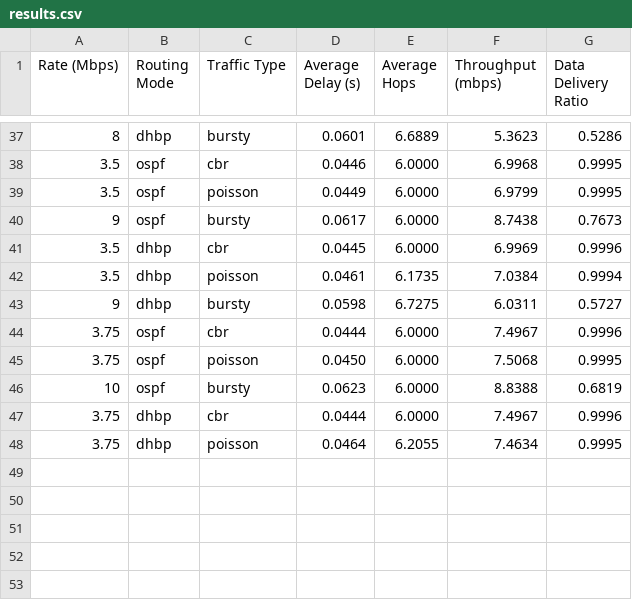
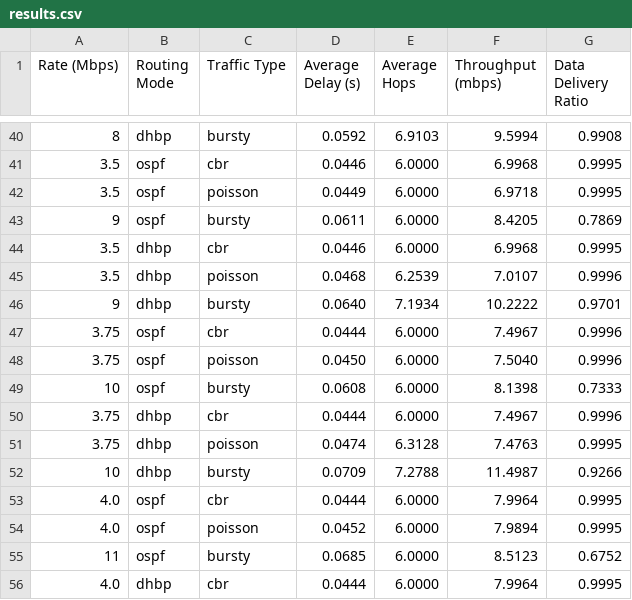
Before and after one commit to sorokaben/orbitflow, a CSV file: results.csv, drawn as a sheet; only a part is shown, gaps mark what is left out; the diff covers the shown part only.

```diff
--- a/results.csv
+++ b/results.csv
@@ -37,12 +40,17 @@ Rate (Mbps),Routing Mode,Traffic Type,Average Delay (s),Average Hops,Throughput
-8,dhbp,bursty,0.0601,6.6889,5.3623,0.5286
+8,dhbp,bursty,0.0592,6.9103,9.5994,0.9908
 3.5,ospf,cbr,0.0446,6.0000,6.9968,0.9995
-3.5,ospf,poisson,0.0449,6.0000,6.9799,0.9995
-9,ospf,bursty,0.0617,6.0000,8.7438,0.7673
-3.5,dhbp,cbr,0.0445,6.0000,6.9969,0.9996
-3.5,dhbp,poisson,0.0461,6.1735,7.0384,0.9994
-9,dhbp,bursty,0.0598,6.7275,6.0311,0.5727
+3.5,ospf,poisson,0.0449,6.0000,6.9718,0.9995
+9,ospf,bursty,0.0611,6.0000,8.4205,0.7869
+3.5,dhbp,cbr,0.0446,6.0000,6.9968,0.9995
+3.5,dhbp,poisson,0.0468,6.2539,7.0107,0.9996
+9,dhbp,bursty,0.0640,7.1934,10.2222,0.9701
 3.75,ospf,cbr,0.0444,6.0000,7.4967,0.9996
-3.75,ospf,poisson,0.0450,6.0000,7.5068,0.9995
-10,ospf,bursty,0.0623,6.0000,8.8388,0.6819
+3.75,ospf,poisson,0.0450,6.0000,7.5040,0.9996
+10,ospf,bursty,0.0608,6.0000,8.1398,0.7333
 3.75,dhbp,cbr,0.0444,6.0000,7.4967,0.9996
-3.75,dhbp,poisson,0.0464,6.2055,7.4634,0.9995
+3.75,dhbp,poisson,0.0474,6.3128,7.4763,0.9995
+10,dhbp,bursty,0.0709,7.2788,11.4987,0.9266
+4.0,ospf,cbr,0.0444,6.0000,7.9964,0.9995
+4.0,ospf,poisson,0.0452,6.0000,7.9894,0.9995
+11,ospf,bursty,0.0685,6.0000,8.5123,0.6752
+4.0,dhbp,cbr,0.0444,6.0000,7.9964,0.9995
```
Also changed, not shown: 5 added rows and 58 edited cells elsewhere in this file, 2 other files.
